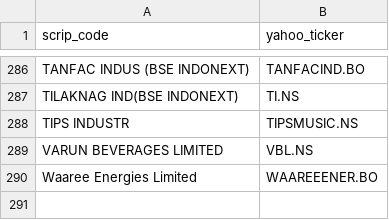
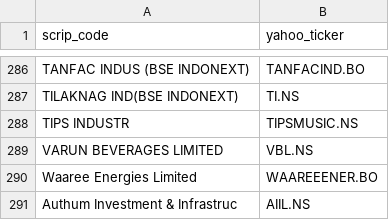
Before and after one commit to dones97/Portfolio-Returns, a CSV file: ticker_mappings.csv, drawn as a sheet; only a part is shown, gaps mark what is left out; the diff names each change by its address in the sheet, - before the commit and + after, or states it on an @@ line.

Commit message:
Add Authum Investment & Infrastructure mapping

```diff
--- a/ticker_mappings.csv
+++ b/ticker_mappings.csv
+row 291: Authum Investment & Infrastruc | AIIL.NS
```
